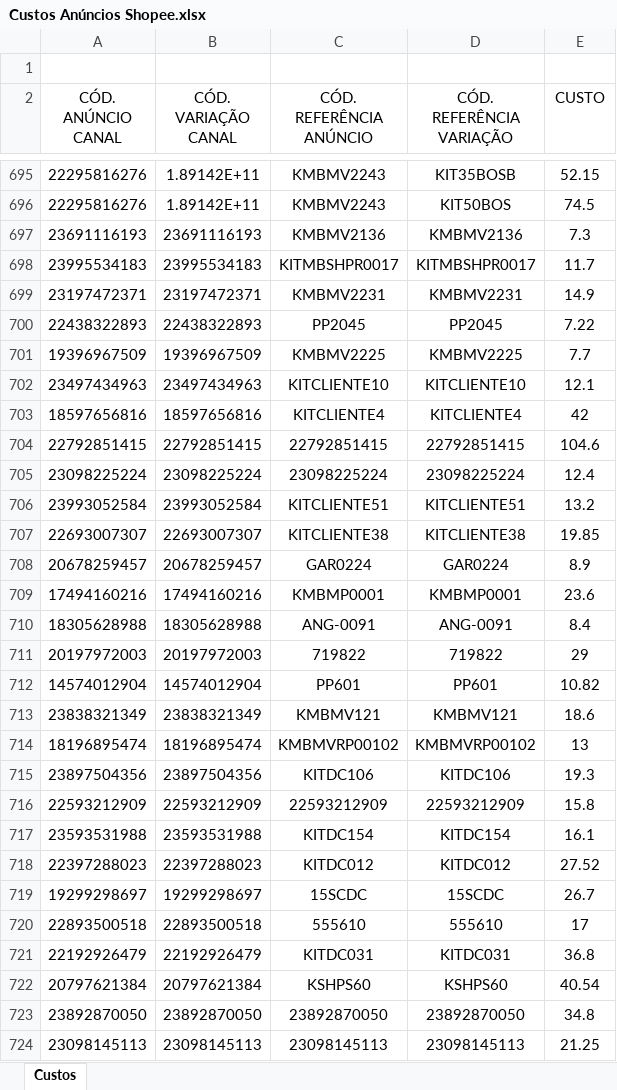
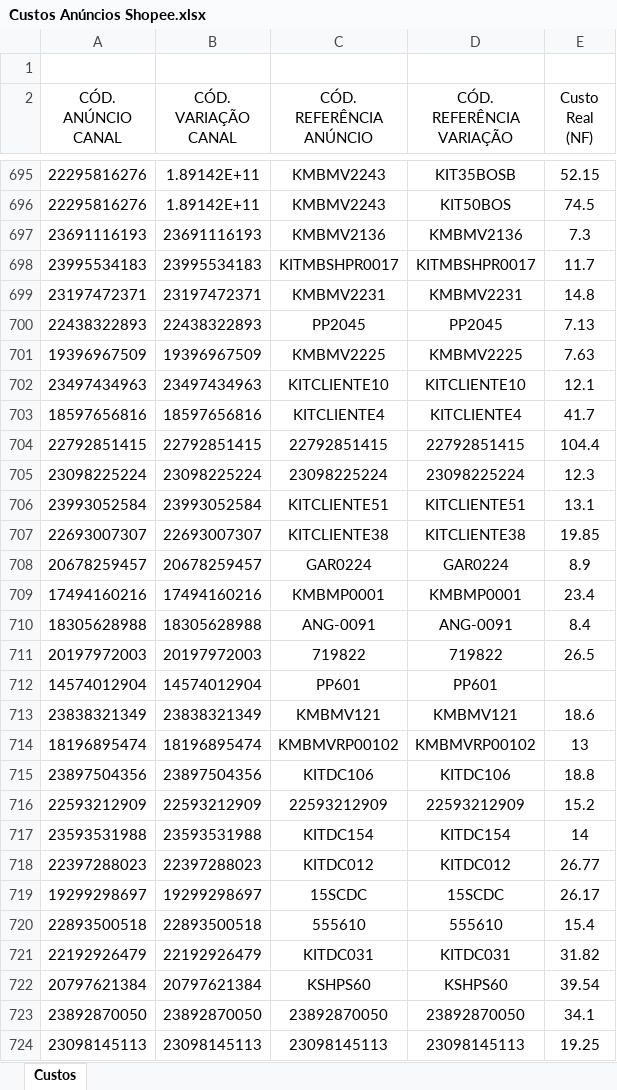
Before and after one commit to fisgarapiml/fisgarone, an Excel workbook: Custos Anúncios Shopee.xlsx, sheet Custos, drawn as a sheet; only a part is shown, gaps mark what is left out; values as stored, in another font and other column widths than the file's, no borders; charts and pictures not drawn; the diff covers the shown part only; the diff names each change by its address in the sheet, - before the commit and + after, or states it on an @@ line.

Commit message:
Ajustes robustos no processamento de NF-e, cálculo de custo fracionado e automação da alimentação de produtos_processados. Auditoria e melhoria de lógica centralizadas.

```diff
--- a/Custos Anúncios Shopee.xlsx (sheet Custos)
+++ b/Custos Anúncios Shopee.xlsx (sheet Custos)
-E2: CUSTO
+E2: Custo Real (NF)
-E699 (Custo Real (NF)): 14.9
+E699 (Custo Real (NF)): 14.8
-E700 (Custo Real (NF)): 7.22
+E700 (Custo Real (NF)): 7.13
-E701 (Custo Real (NF)): 7.7
+E701 (Custo Real (NF)): 7.63
-E703 (Custo Real (NF)): 42
+E703 (Custo Real (NF)): 41.7
-E704 (Custo Real (NF)): 104.6
+E704 (Custo Real (NF)): 104.4
-E705 (Custo Real (NF)): 12.4
+E705 (Custo Real (NF)): 12.3
-E706 (Custo Real (NF)): 13.2
+E706 (Custo Real (NF)): 13.1
-E709 (Custo Real (NF)): 23.6
+E709 (Custo Real (NF)): 23.4
-E711 (Custo Real (NF)): 29
+E711 (Custo Real (NF)): 26.5
-E712 (Custo Real (NF)): 10.82
+E712 (Custo Real (NF)): (empty)
-E715 (Custo Real (NF)): 19.3
+E715 (Custo Real (NF)): 18.8
-E716 (Custo Real (NF)): 15.8
+E716 (Custo Real (NF)): 15.2
-E717 (Custo Real (NF)): 16.1
+E717 (Custo Real (NF)): 14
-E718 (Custo Real (NF)): 27.52
+E718 (Custo Real (NF)): 26.77
-E719 (Custo Real (NF)): 26.7
+E719 (Custo Real (NF)): 26.17
-E720 (Custo Real (NF)): 17
+E720 (Custo Real (NF)): 15.4
-E721 (Custo Real (NF)): 36.8
+E721 (Custo Real (NF)): 31.82
-E722 (Custo Real (NF)): 40.54
+E722 (Custo Real (NF)): 39.54
-E723 (Custo Real (NF)): 34.8
+E723 (Custo Real (NF)): 34.1
-E724 (Custo Real (NF)): 21.25
+E724 (Custo Real (NF)): 19.25
```
Also changed, not shown: 271 edited cells elsewhere in this sheet, 25 other files.
